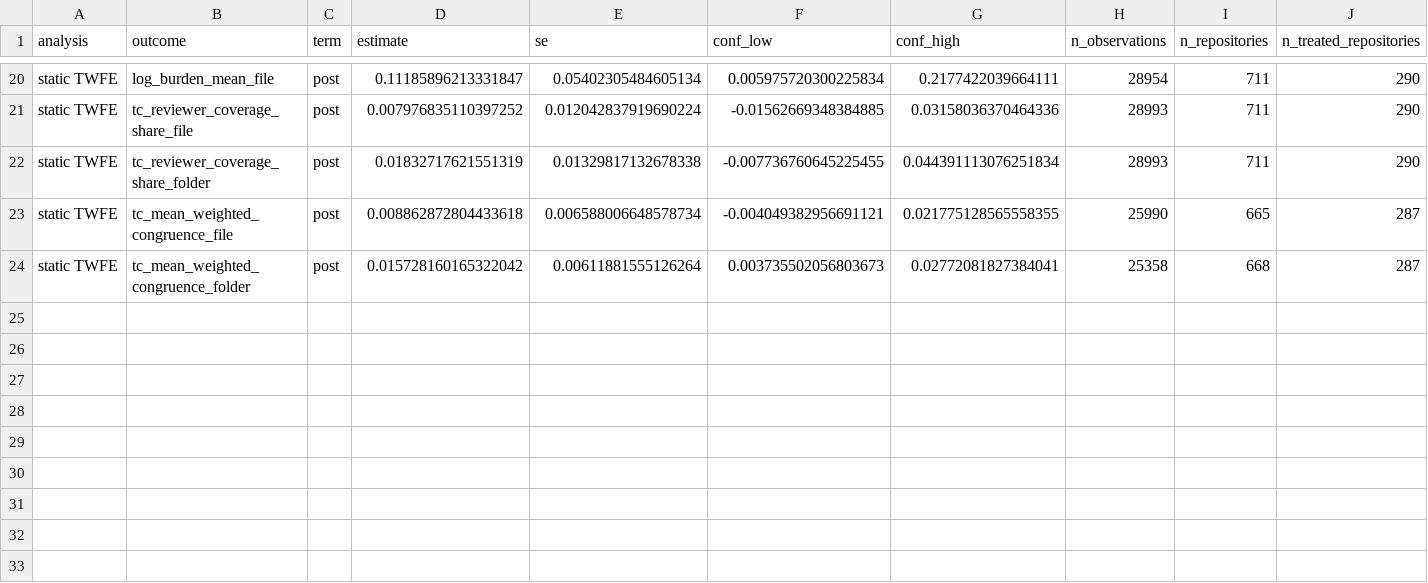
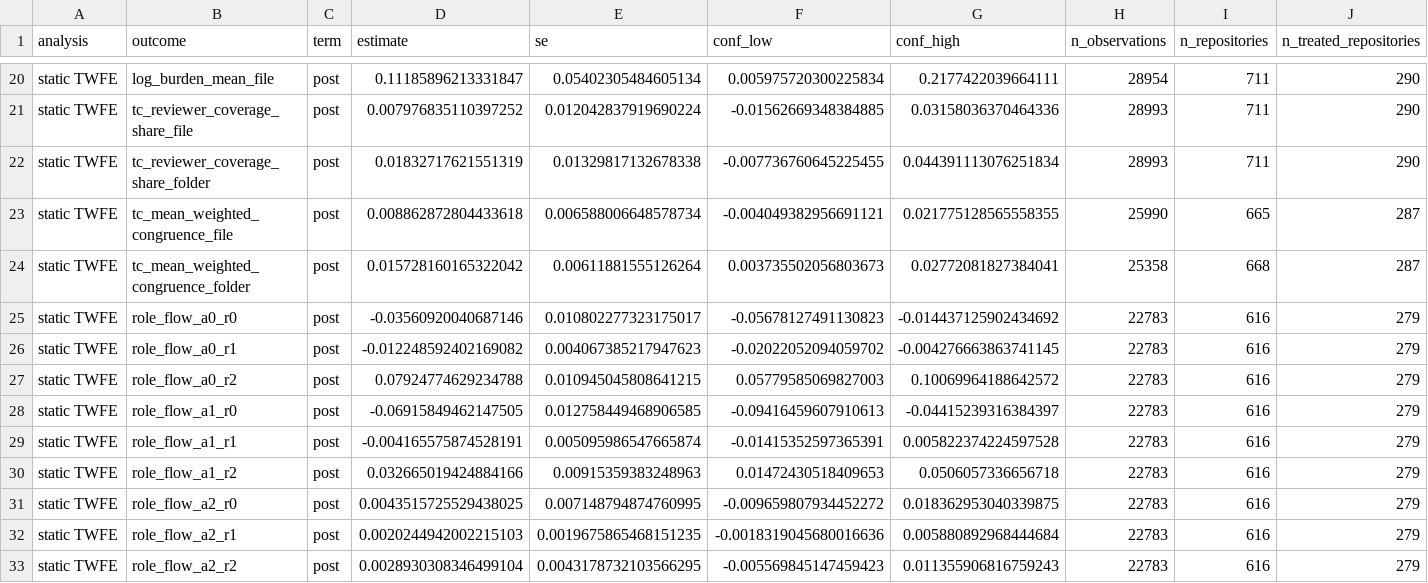
Before and after one commit to giovanni-parrillo/llms-software-production, a CSV file: output/twfe_static.csv, drawn as a sheet; only a part is shown, gaps mark what is left out; rows hold the shown columns only; the diff names each change by its address in the sheet, - before the commit and + after, or states it on an @@ line.

```diff
--- a/output/twfe_static.csv
+++ b/output/twfe_static.csv
+row 25: static TWFE | role_flow_a0_r0 | post | -0.03560920040687146 | 0.010802277323175017 | -0.05678127491130823 | -0.014437125902434692 | 22783 | 616 | 279
+row 26: static TWFE | role_flow_a0_r1 | post | -0.012248592402169082 | 0.004067385217947623 | -0.02022052094059702 | -0.004276663863741145 | 22783 | 616 | 279
+row 27: static TWFE | role_flow_a0_r2 | post | 0.07924774629234788 | 0.010945045808641215 | 0.05779585069827003 | 0.10069964188642572 | 22783 | 616 | 279
+row 28: static TWFE | role_flow_a1_r0 | post | -0.06915849462147505 | 0.012758449468906585 | -0.09416459607910613 | -0.04415239316384397 | 22783 | 616 | 279
+row 29: static TWFE | role_flow_a1_r1 | post | -0.004165575874528191 | 0.005095986547665874 | -0.01415352597365391 | 0.005822374224597528 | 22783 | 616 | 279
+row 30: static TWFE | role_flow_a1_r2 | post | 0.032665019424884166 | 0.00915359383248963 | 0.01472430518409653 | 0.0506057336656718 | 22783 | 616 | 279
+row 31: static TWFE | role_flow_a2_r0 | post | 0.0043515725529438025 | 0.007148794874760995 | -0.009659807934452272 | 0.018362953040339875 | 22783 | 616 | 279
+row 32: static TWFE | role_flow_a2_r1 | post | 0.0020244942002215103 | 0.0019675865468151235 | -0.0018319045680016636 | 0.005880892968444684 | 22783 | 616 | 279
+row 33: static TWFE | role_flow_a2_r2 | post | 0.0028930308346499104 | 0.0043178732103566295 | -0.005569845147459423 | 0.011355906816759243 | 22783 | 616 | 279
```
Also changed, not shown: output/robustness.csv, 11 other files.
